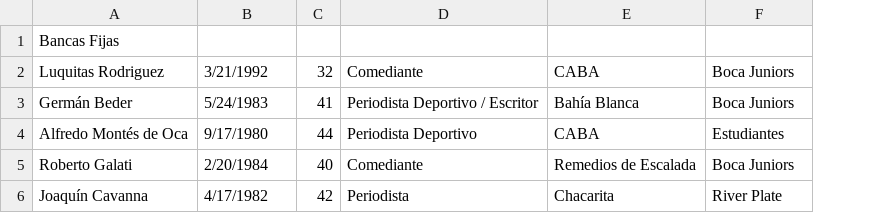
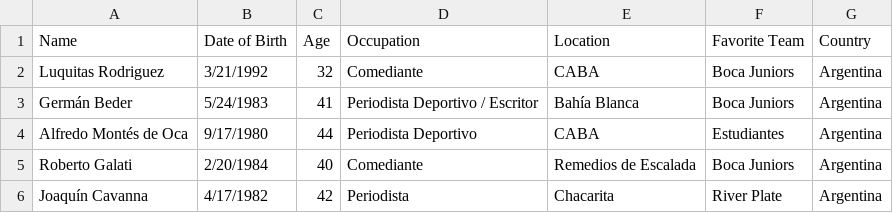
Before and after one commit to SantiagoZarate/paren-la-data, a CSV file: public/csv/banca-fija.csv, drawn as a sheet; removed rows and columns are numbered as before the commit, all else as after; the diff names each change by its address in the sheet, - before the commit and + after, or states it on an @@ line.

```diff
--- a/public/csv/banca-fija.csv
+++ b/public/csv/banca-fija.csv
+column G, rows 2-6: all Argentina
-row 1: Bancas Fijas
+row 1: Name | Date of Birth | Age | Occupation | Location | Favorite Team | Country
```
Also changed, not shown: public/csv/invitados-2022.csv, public/csv/invitados-2023.csv, 2 other files.
